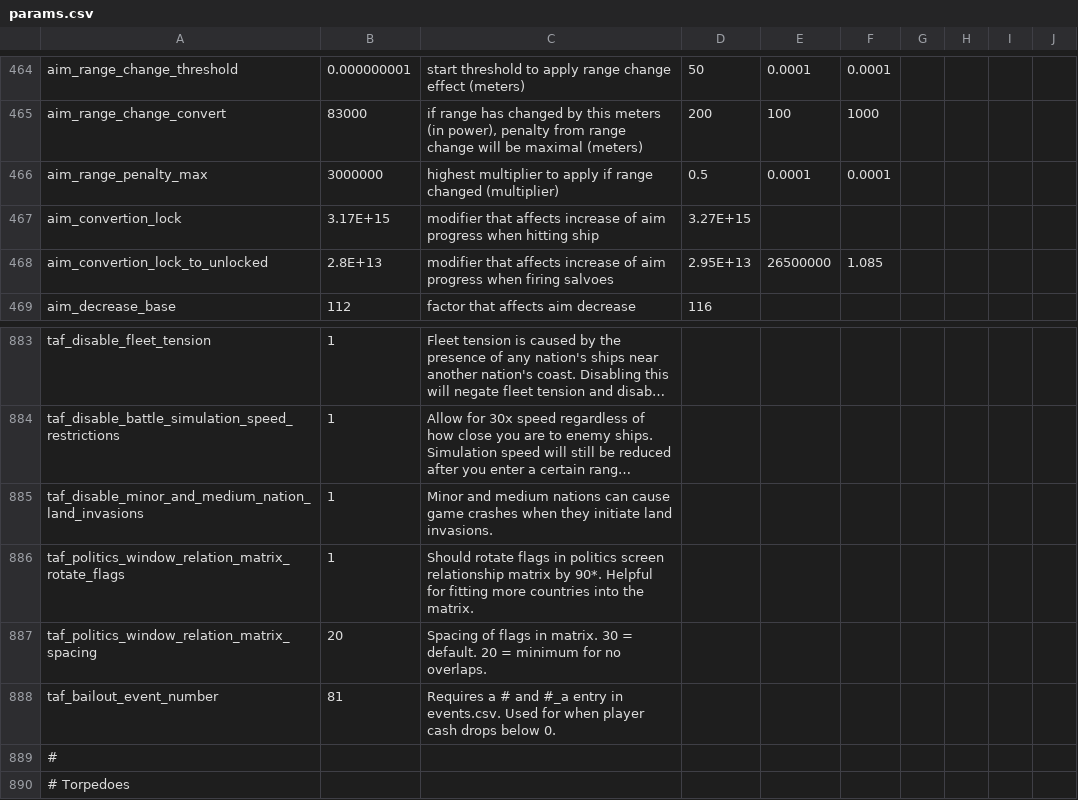
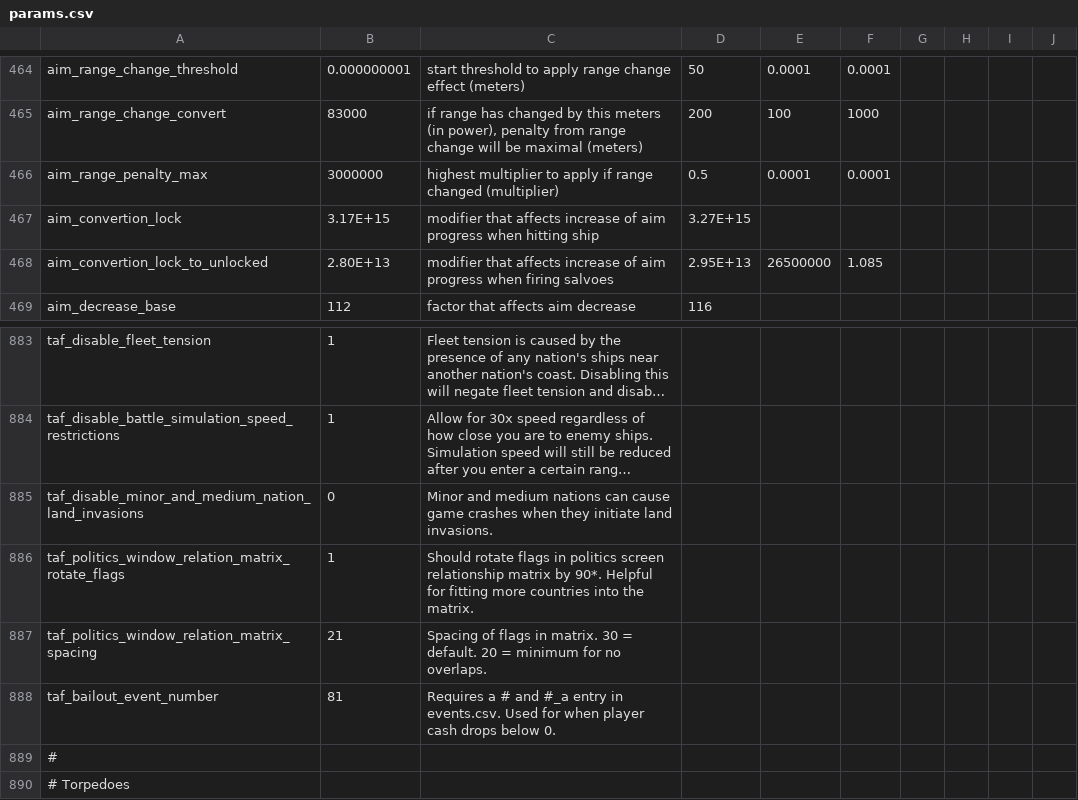
Before and after one commit to prontotorpedo/Dreadnought-Improvement-Project-Modified, a CSV file: params.csv, drawn as a sheet; only a part is shown, gaps mark what is left out; long unchanged cells end in …; the diff names each change by its address in the sheet, - before the commit and + after, or states it on an @@ line.

```diff
--- a/params.csv
+++ b/params.csv
-B468: 2.8E+13
+B468: 2.80E+13
-B885: 1
+B885: 0
-B887: 20
+B887: 21
```
Also changed, not shown: partModels.csv, shipTypes.csv, 4 other files.
